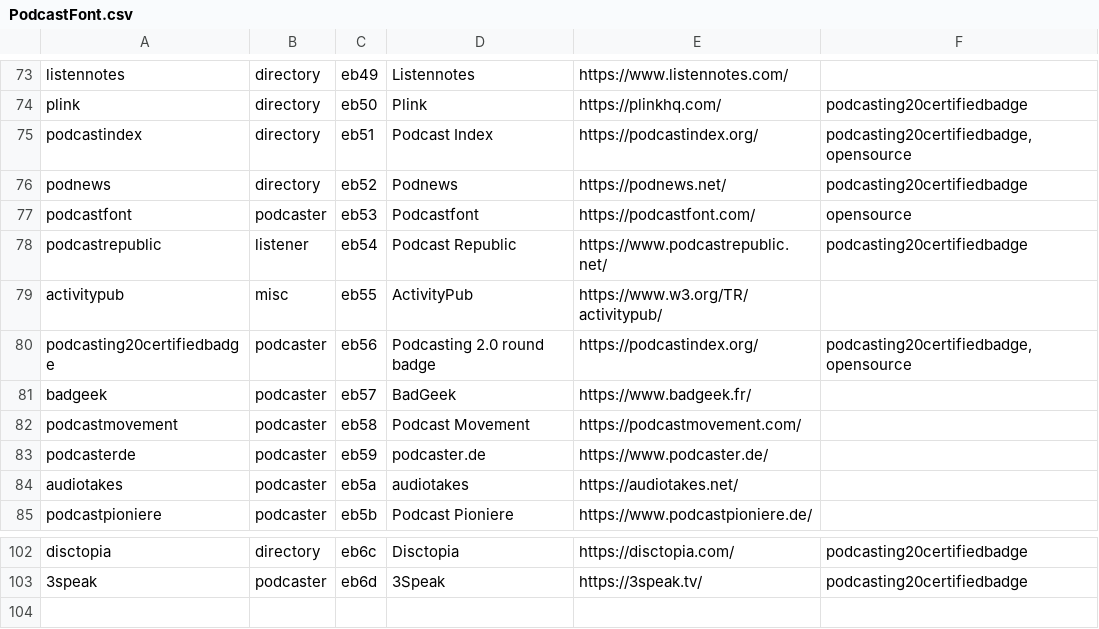
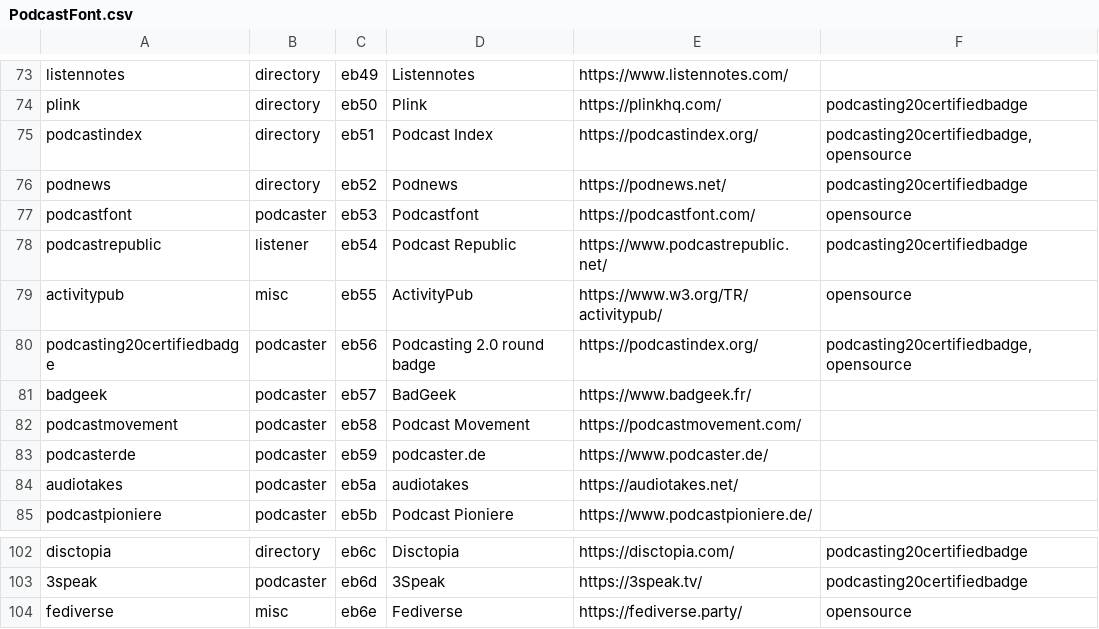
Before and after one commit to leoherzog/podcastfont, a CSV file: src/character-map/PodcastFont.csv, drawn as a sheet; only a part is shown, gaps mark what is left out.

Commit message:
Add Fediverse icon

```diff
--- a/src/character-map/PodcastFont.csv
+++ b/src/character-map/PodcastFont.csv
@@ -78,3 +78,3 @@ podcastfont;podcaster;eb53;Podcastfont;https://podcastfont.com/;opensource
 podcastrepublic;listener;eb54;Podcast Republic;https://www.podcastrepublic.net/;podcasting20certifiedbadge
-activitypub;misc;eb55;ActivityPub;https://www.w3.org/TR/activitypub/;
+activitypub;misc;eb55;ActivityPub;https://www.w3.org/TR/activitypub/;opensource
 podcasting20certifiedbadge;podcaster;eb56;Podcasting 2.0 round badge;https://podcastindex.org/;podcasting20certifiedbadge,opensource
@@ -103 +103,2 @@ disctopia;directory;eb6c;Disctopia;https://disctopia.com/;podcasting20certifiedb
 3speak;podcaster;eb6d;3Speak;https://3speak.tv/;podcasting20certifiedbadge
+fediverse;misc;eb6e;Fediverse;https://fediverse.party/;opensource
```
Also changed, not shown: 2 other files.
